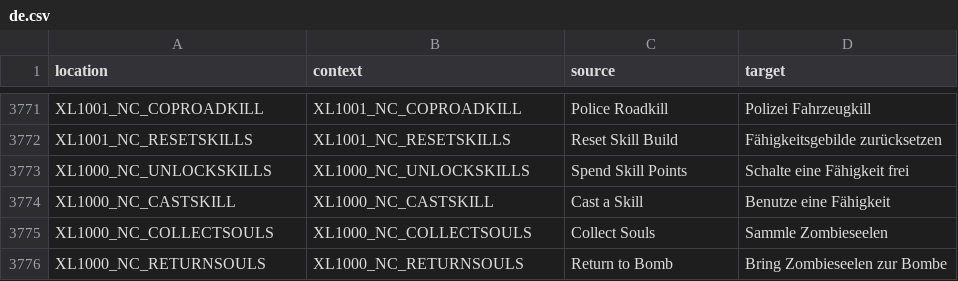
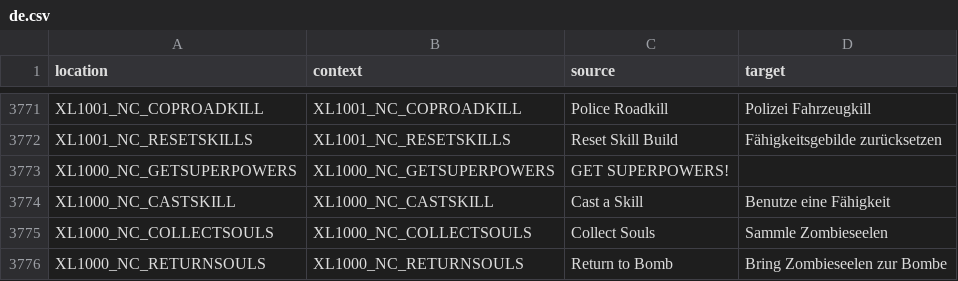
Before and after one commit to bencelot/GeneshiftTranslations, a CSV file: de.csv, drawn as a sheet; only a part is shown, gaps mark what is left out.

```diff
--- a/de.csv
+++ b/de.csv
@@ -3772,3 +3772,3 @@
 "XL1001_NC_RESETSKILLS","XL1001_NC_RESETSKILLS","Reset Skill Build","Fähigkeitsgebilde zurücksetzen"
-"XL1000_NC_UNLOCKSKILLS","XL1000_NC_UNLOCKSKILLS","Spend Skill Points","Schalte eine Fähigkeit frei"
+"XL1000_NC_GETSUPERPOWERS","XL1000_NC_GETSUPERPOWERS","GET SUPERPOWERS!",""
 "XL1000_NC_CASTSKILL","XL1000_NC_CASTSKILL","Cast a Skill","Benutze eine Fähigkeit"
```
Also changed, not shown: es_AR.csv, fr.csv, 4 other files.
